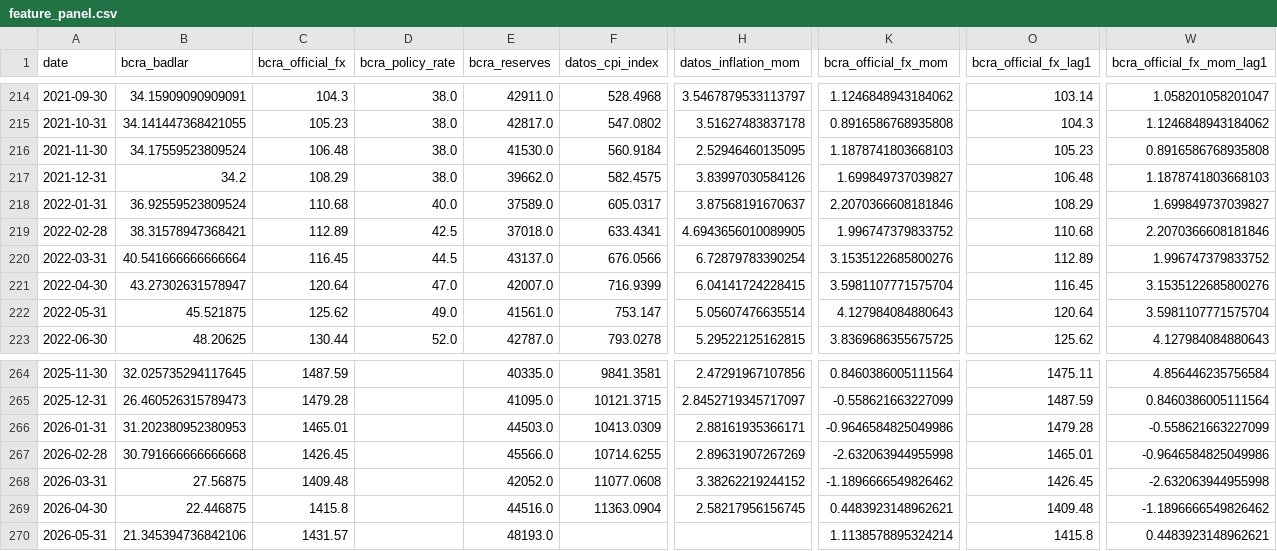
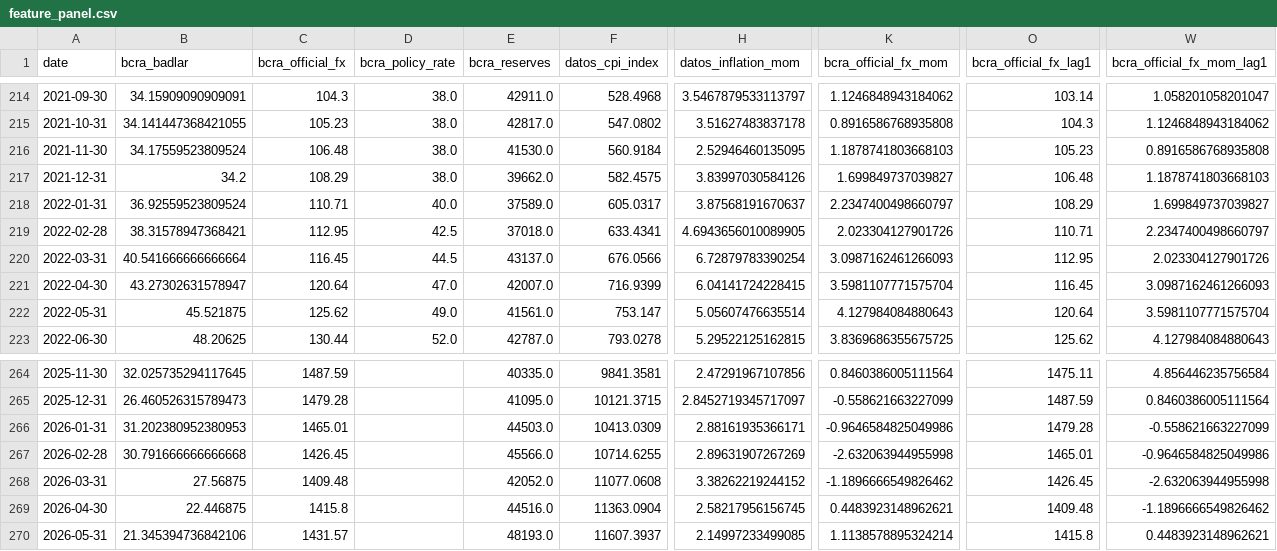
Before and after one commit to TorradoSantiago/Landing-Consulting, a CSV file: market_monitor/data/features/feature_panel.csv, drawn as a sheet; only a part is shown, gaps mark what is left out; the diff names each change by its address in the sheet, - before the commit and + after, or states it on an @@ line.

```diff
--- a/market_monitor/data/features/feature_panel.csv
+++ b/market_monitor/data/features/feature_panel.csv
-C218 (bcra_official_fx): 110.68
+C218 (bcra_official_fx): 110.71
-K218 (bcra_official_fx_mom): 2.2070366608181846
+K218 (bcra_official_fx_mom): 2.2347400498660797
-C219 (bcra_official_fx): 112.89
+C219 (bcra_official_fx): 112.95
-K219 (bcra_official_fx_mom): 1.996747379833752
+K219 (bcra_official_fx_mom): 2.023304127901726
-O219 (bcra_official_fx_lag1): 110.68
+O219 (bcra_official_fx_lag1): 110.71
-W219 (bcra_official_fx_mom_lag1): 2.2070366608181846
+W219 (bcra_official_fx_mom_lag1): 2.2347400498660797
-K220 (bcra_official_fx_mom): 3.1535122685800276
+K220 (bcra_official_fx_mom): 3.0987162461266093
-O220 (bcra_official_fx_lag1): 112.89
+O220 (bcra_official_fx_lag1): 112.95
-W220 (bcra_official_fx_mom_lag1): 1.996747379833752
+W220 (bcra_official_fx_mom_lag1): 2.023304127901726
-W221 (bcra_official_fx_mom_lag1): 3.1535122685800276
+W221 (bcra_official_fx_mom_lag1): 3.0987162461266093
-F270 (datos_cpi_index): (empty)
+F270 (datos_cpi_index): 11607.3937
-H270 (datos_inflation_mom): (empty)
+H270 (datos_inflation_mom): 2.14997233499085
```
Also changed, not shown: market_monitor/data/processed/monthly_long.csv, market_monitor/data/raw/bcra.csv, 18 other files.
